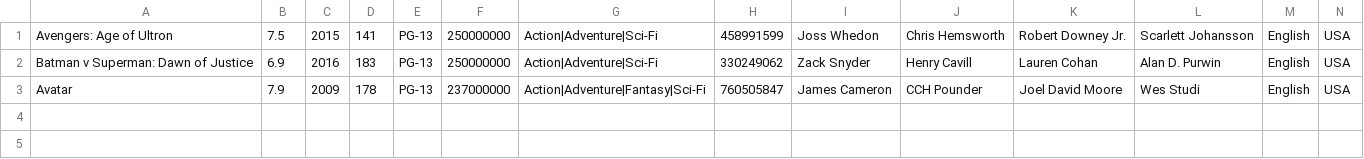
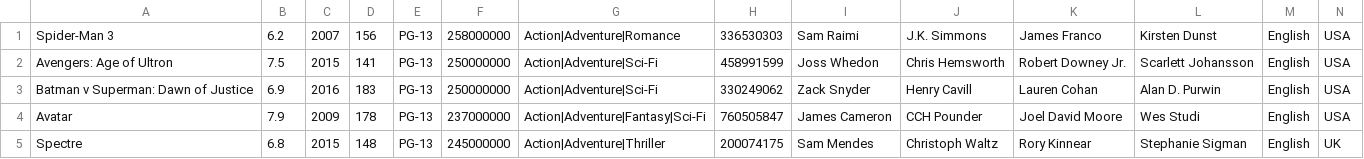
Before and after one commit to dhansak79/imdb-movies-engineering112, a CSV file: cleanRecords.csv, drawn as a sheet.

```diff
--- a/cleanRecords.csv
+++ b/cleanRecords.csv
@@ -1 +1,2 @@
+Spider-Man 3,6.2,2007,156,PG-13,258000000,Action|Adventure|Romance,336530303,Sam Raimi,J.K. Simmons,James Franco,Kirsten Dunst,English,USA
 Avengers: Age of Ultron,7.5,2015,141,PG-13,250000000,Action|Adventure|Sci-Fi,458991599,Joss Whedon,Chris Hemsworth,Robert Downey Jr.,Scarlett Johansson,English,USA
@@ -3 +4,2 @@ Batman v Superman: Dawn of Justice,6.9,2016,183,PG-13,250000000,Action|Adventure
 Avatar,7.9,2009,178,PG-13,237000000,Action|Adventure|Fantasy|Sci-Fi,760505847,James Cameron,CCH Pounder,Joel David Moore,Wes Studi,English,USA
+Spectre,6.8,2015,148,PG-13,245000000,Action|Adventure|Thriller,200074175,Sam Mendes,Christoph Waltz,Rory Kinnear,Stephanie Sigman,English,UK
```
Also changed, not shown: invalidRecords.csv, 3 other files.
